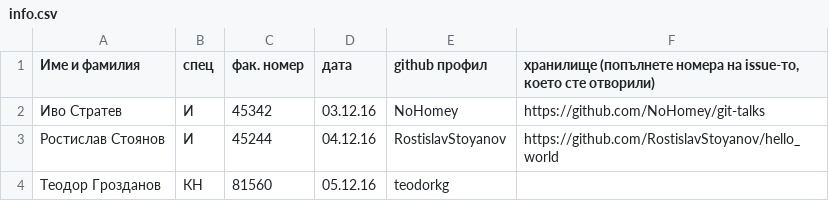
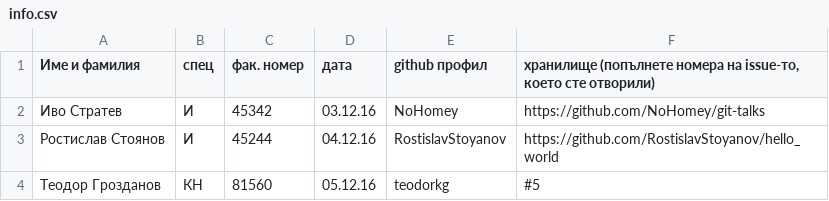
Before and after one commit to NoHomey/git-talks, a CSV file: info.csv, drawn as a sheet.

Commit message:
adding #5

```diff
--- a/info.csv
+++ b/info.csv
@@ -3,2 +3,2 @@
 Ростислав Стоянов,И,45244,04.12.16,RostislavStoyanov,https://github.com/RostislavStoyanov/hello_world
-Теодор Грозданов,КН,81560,05.12.16,teodorkg,
+Теодор Грозданов,КН,81560,05.12.16,teodorkg,#5
```
